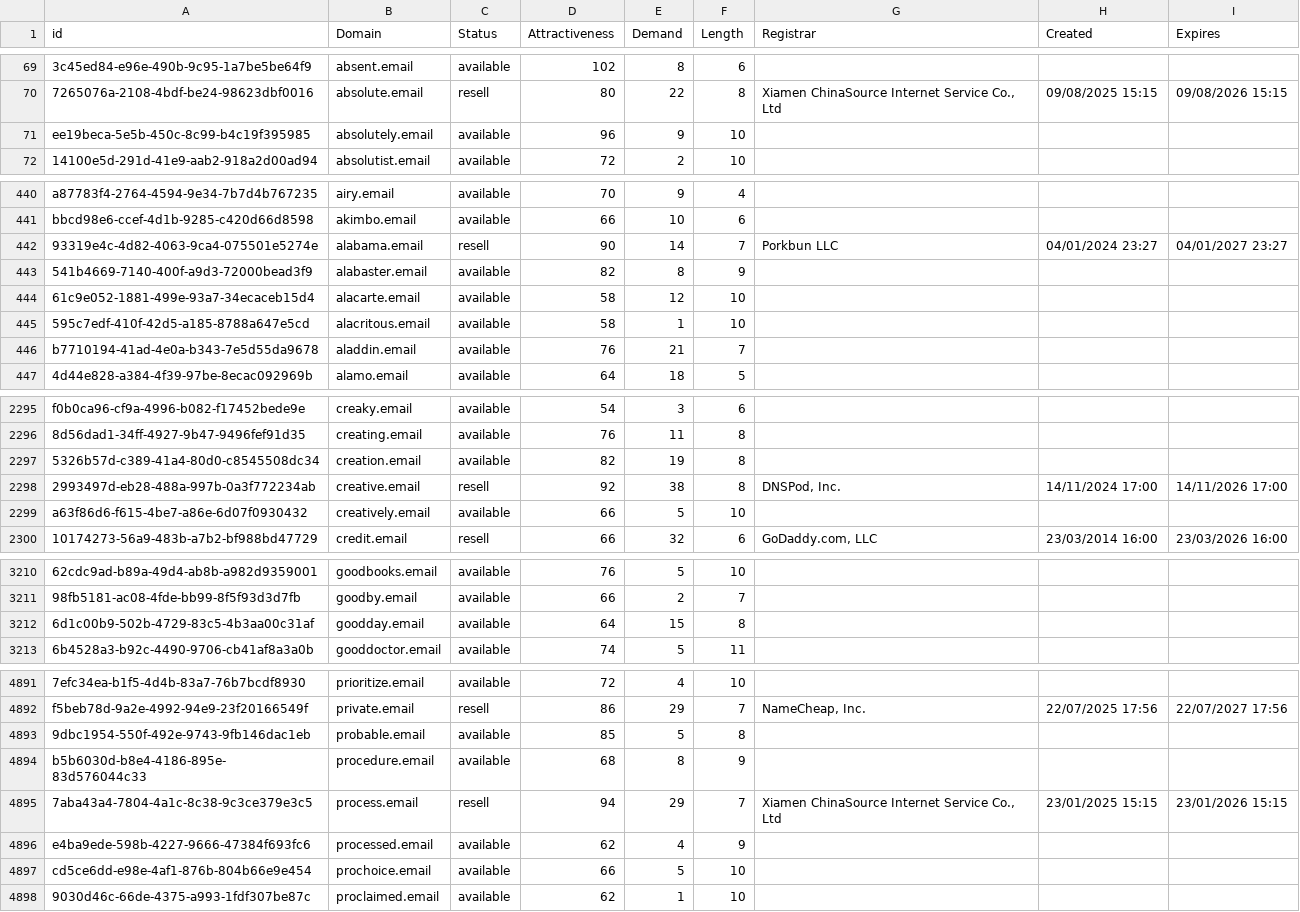
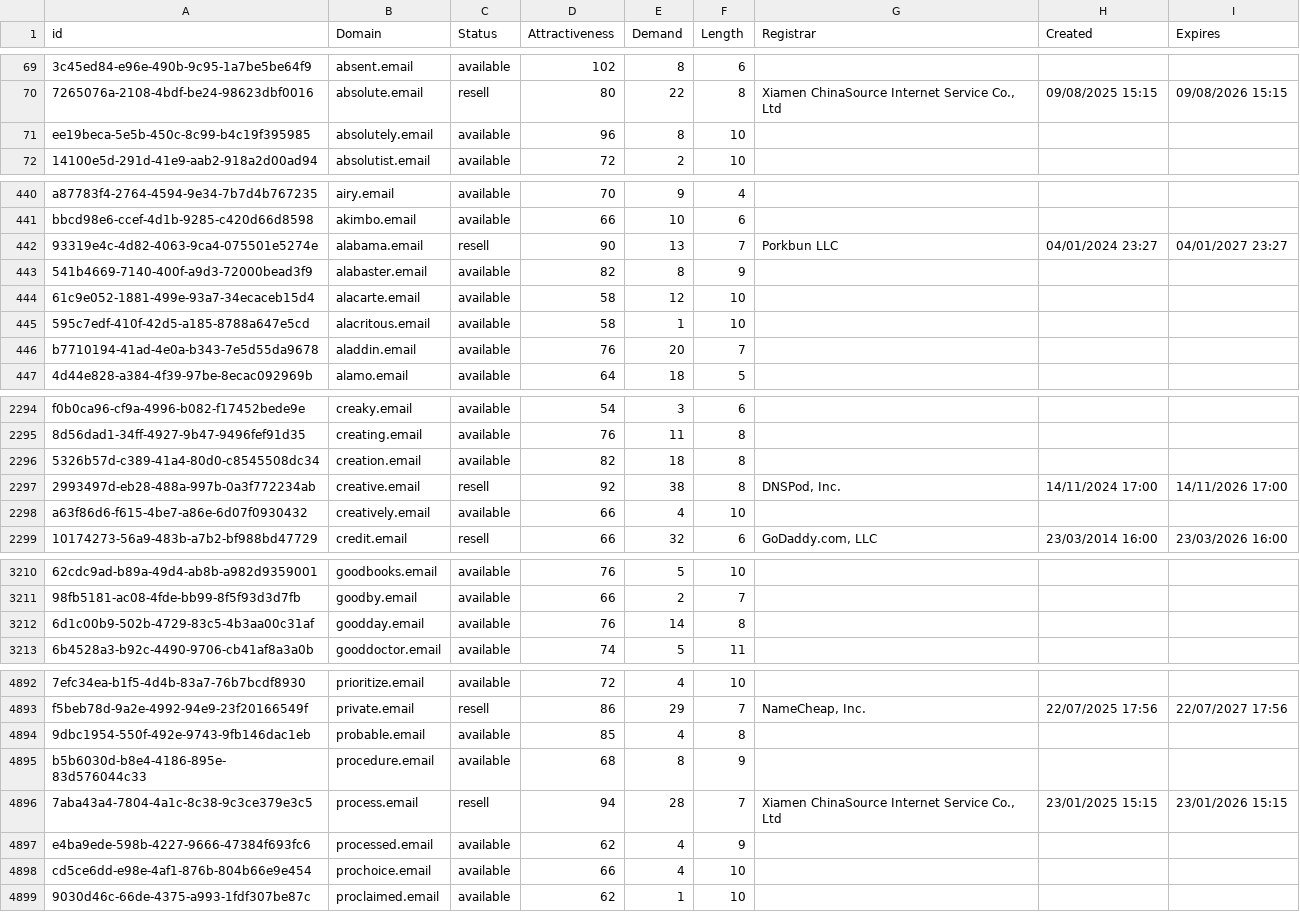
Before and after one commit to UniqueDomains/email-oneword-domains, a CSV file: email.csv, drawn as a sheet; only a part is shown, gaps mark what is left out; addresses are those after the commit; the diff covers the shown part only; the diff names each change by its address in the sheet, - before the commit and + after, or states it on an @@ line.

```diff
--- a/email.csv
+++ b/email.csv
-E71 (Demand): 9
+E71 (Demand): 8
-E442 (Demand): 14
+E442 (Demand): 13
-E446 (Demand): 21
+E446 (Demand): 20
-E2296 (Demand): 19
+E2296 (Demand): 18
-E2298 (Demand): 5
+E2298 (Demand): 4
-D3212 (Attractiveness): 64
+D3212 (Attractiveness): 76
-E3212 (Demand): 15
+E3212 (Demand): 14
-E4894 (Demand): 5
+E4894 (Demand): 4
-E4896 (Demand): 29
+E4896 (Demand): 28
-E4898 (Demand): 5
+E4898 (Demand): 4
```
Also changed, not shown: 6 added rows, 3 removed rows and 108 edited cells elsewhere in this file, 2 other files.
